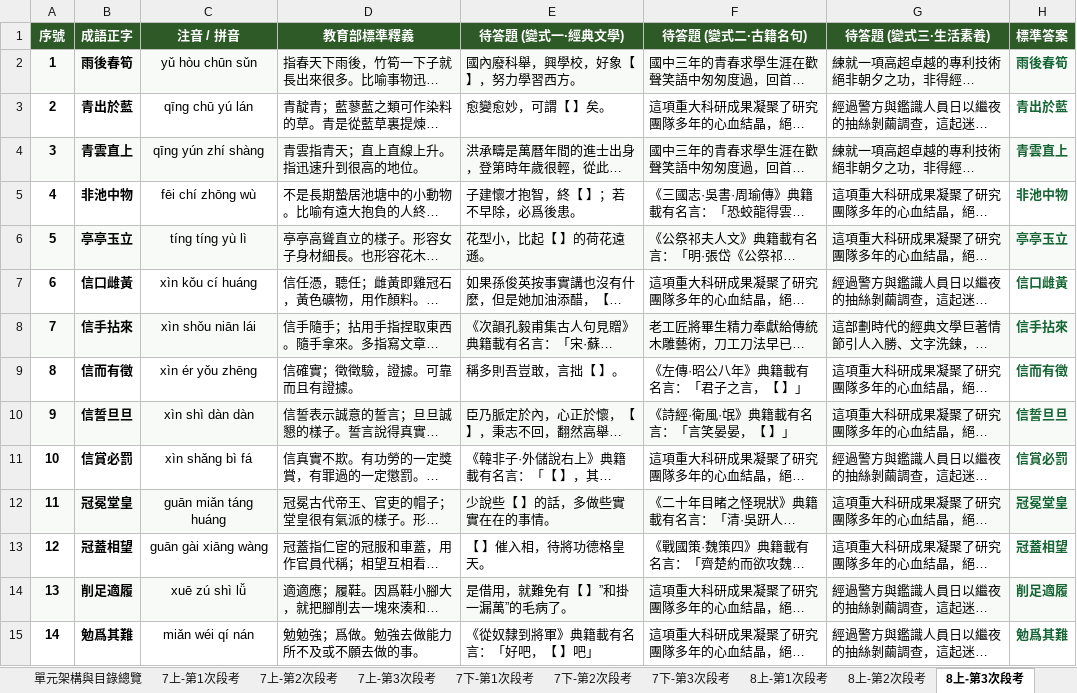
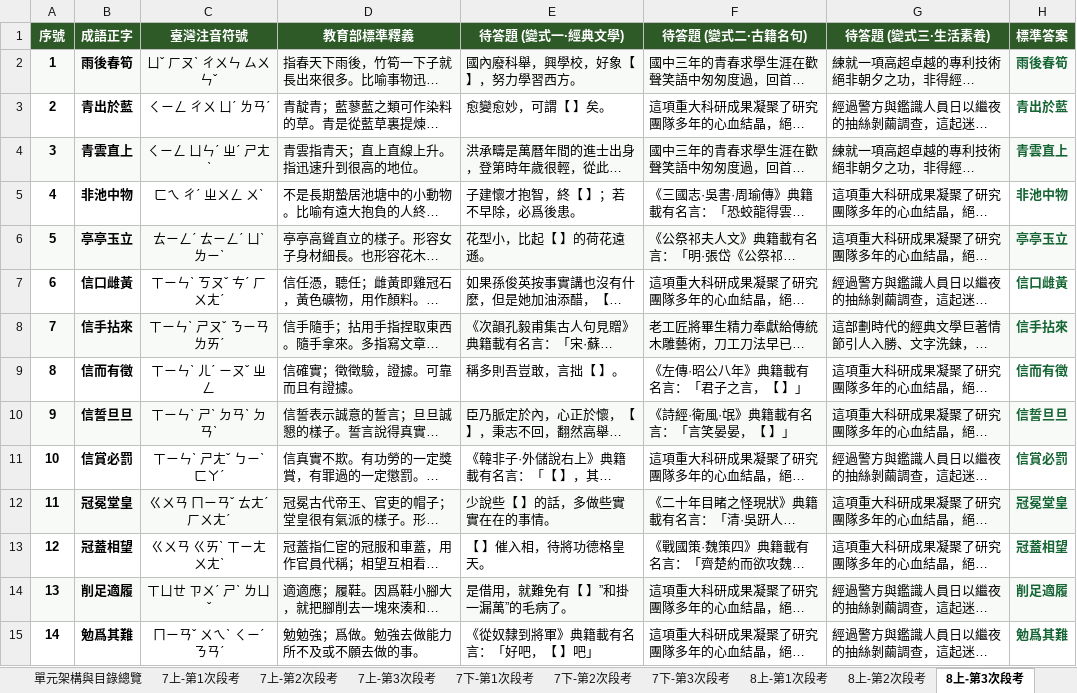
Before and after one commit to glorywen-lab/chinese-idioms, an Excel workbook: 國中成語挑戰殿堂_題庫總表.xlsx, sheet 8上-第3次段考, drawn as a sheet; only a part is shown; long unchanged cells end in …; values as stored, in another font and other column widths than the file's, no borders; the diff covers the shown part only; the diff names each change by its address in the sheet, - before the commit and + after, or states it on an @@ line.

```diff
--- a/國中成語挑戰殿堂_題庫總表.xlsx (sheet 8上-第3次段考)
+++ b/國中成語挑戰殿堂_題庫總表.xlsx (sheet 8上-第3次段考)
-C1: 注音 / 拼音
+C1: 臺灣注音符號
-C2 (臺灣注音符號): yǔ hòu chūn sǔn
+C2 (臺灣注音符號): ㄩˇ ㄏㄡˋ ㄔㄨㄣ ㄙㄨㄣˇ
-C3 (臺灣注音符號): qīng chū yú lán
+C3 (臺灣注音符號): ㄑㄧㄥ ㄔㄨ ㄩˊ ㄌㄢˊ
-C4 (臺灣注音符號): qīng yún zhí shàng
+C4 (臺灣注音符號): ㄑㄧㄥ ㄩㄣˊ ㄓˊ ㄕㄤˋ
-C5 (臺灣注音符號): fēi chí zhōng wù
+C5 (臺灣注音符號): ㄈㄟ ㄔˊ ㄓㄨㄥ ㄨˋ
-C6 (臺灣注音符號): tíng tíng yù lì
+C6 (臺灣注音符號): ㄊㄧㄥˊ ㄊㄧㄥˊ ㄩˋ ㄌㄧˋ
-C7 (臺灣注音符號): xìn kǒu cí huáng
+C7 (臺灣注音符號): ㄒㄧㄣˋ ㄎㄡˇ ㄘˊ ㄏㄨㄤˊ
-C8 (臺灣注音符號): xìn shǒu niān lái
+C8 (臺灣注音符號): ㄒㄧㄣˋ ㄕㄡˇ ㄋㄧㄢ ㄌㄞˊ
-C9 (臺灣注音符號): xìn ér yǒu zhēng
+C9 (臺灣注音符號): ㄒㄧㄣˋ ㄦˊ ㄧㄡˇ ㄓㄥ
-C10 (臺灣注音符號): xìn shì dàn dàn
+C10 (臺灣注音符號): ㄒㄧㄣˋ ㄕˋ ㄉㄢˋ ㄉㄢˋ
-C11 (臺灣注音符號): xìn shǎng bì fá
+C11 (臺灣注音符號): ㄒㄧㄣˋ ㄕㄤˇ ㄅㄧˋ ㄈㄚˊ
-C12 (臺灣注音符號): guān miǎn táng huáng
+C12 (臺灣注音符號): ㄍㄨㄢ ㄇㄧㄢˇ ㄊㄤˊ ㄏㄨㄤˊ
-C13 (臺灣注音符號): guān gài xiāng wàng
+C13 (臺灣注音符號): ㄍㄨㄢ ㄍㄞˋ ㄒㄧㄤ ㄨㄤˋ
-C14 (臺灣注音符號): xuē zú shì lǚ
+C14 (臺灣注音符號): ㄒㄩㄝ ㄗㄨˊ ㄕˋ ㄌㄩˇ
-C15 (臺灣注音符號): miǎn wéi qí nán
+C15 (臺灣注音符號): ㄇㄧㄢˇ ㄨㄟˋ ㄑㄧˊ ㄋㄢˊ
```
Also changed, not shown: 66 edited cells elsewhere in this sheet, sheet 全書1435題完整總表, sheet 7上-第2次段考, sheet 7下-第3次段考, sheet 7上-第3次段考, sheet 7上-第1次段考, sheet 7下-第2次段考, 15 more sheets, 5 other files.
